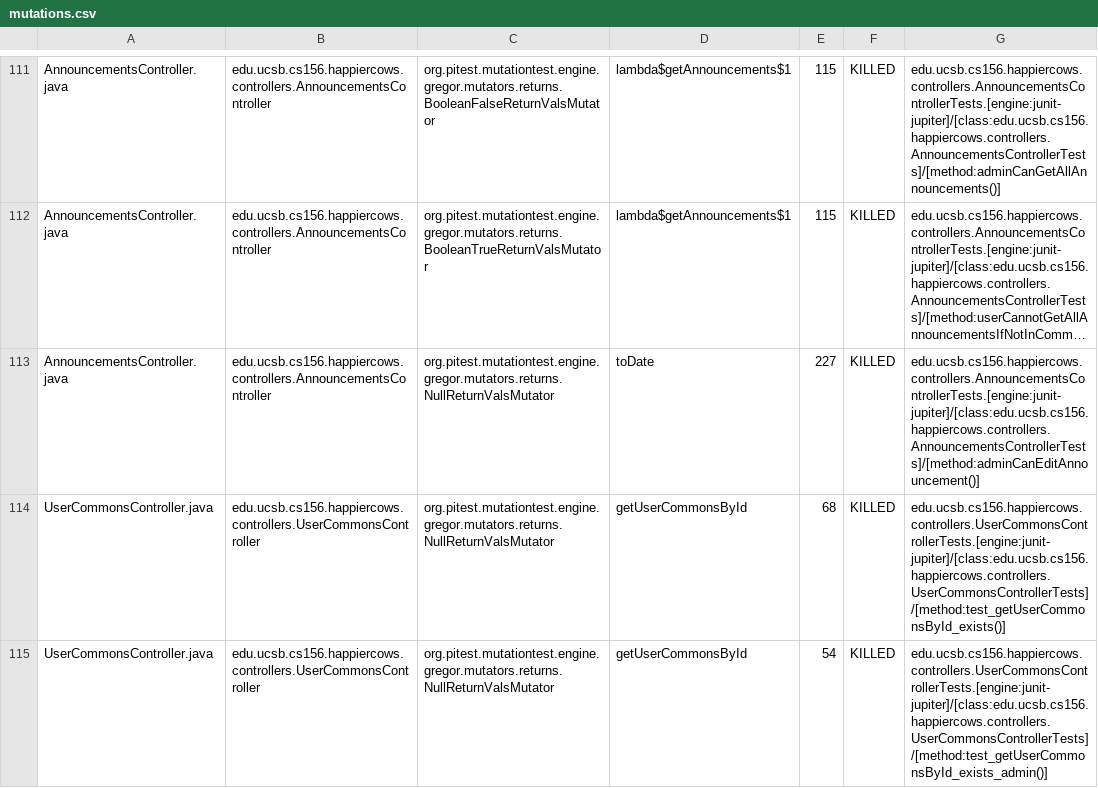
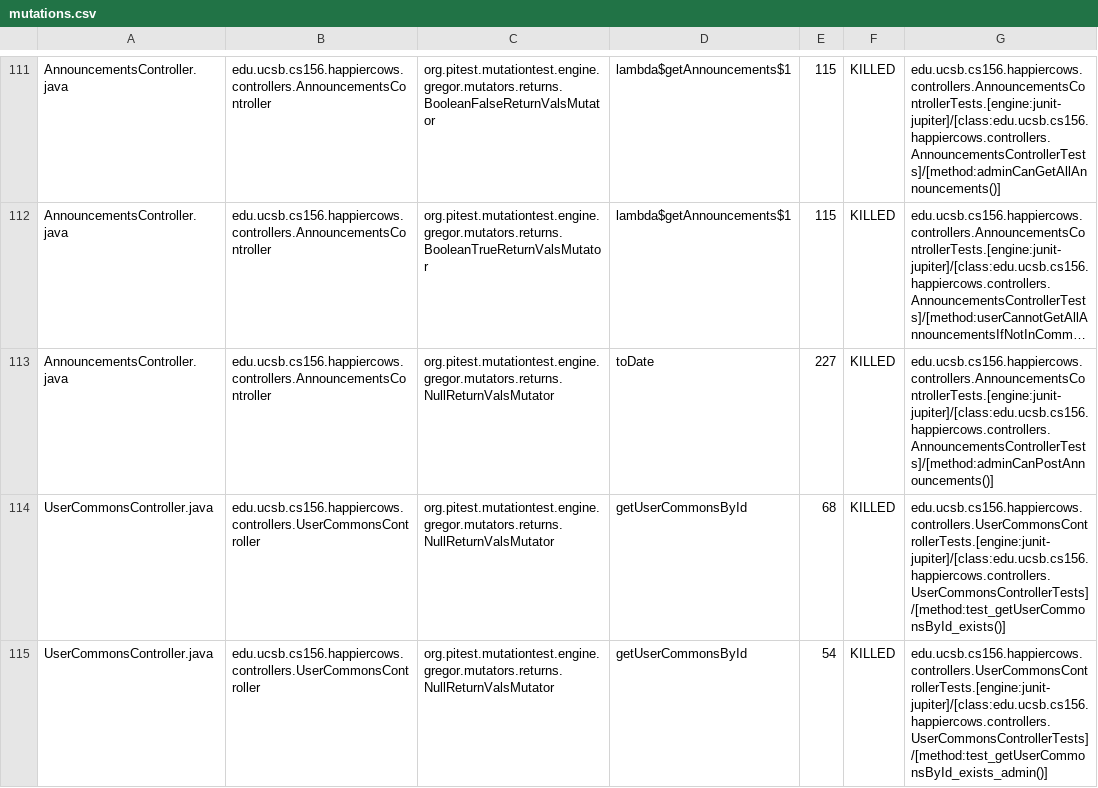
Before and after one commit to ucsb-cs156-s26/proj-happycows-s26-16, a CSV file: prs/70/pitest/mutations.csv, drawn as a sheet; only a part is shown, gaps mark what is left out; long unchanged cells end in …; the diff covers the shown part only; the diff names each change by its address in the sheet, - before the commit and + after, or states it on an @@ line.

Commit message:
Deploying to gh-pages from @ ucsb-cs156-s26/proj-happycows-s26-16@93b093e41030890d083a3788ce5bd65b6e6414a1 🚀

```diff
--- a/prs/70/pitest/mutations.csv
+++ b/prs/70/pitest/mutations.csv
-G113: edu.ucsb.cs156.happiercows.controllers.AnnouncementsControllerTests.[engine:junit-jupiter]/[class:edu.ucsb.cs156.happiercows.controllers.AnnouncementsControllerTests]/[method:adminCanEditAnnouncement()]
+G113: edu.ucsb.cs156.happiercows.controllers.AnnouncementsControllerTests.[engine:junit-jupiter]/[class:edu.ucsb.cs156.happiercows.controllers.AnnouncementsControllerTests]/[method:adminCanPostAnnouncements()]
```
Also changed, not shown: 23 edited cells elsewhere in this file, 53 other files.
